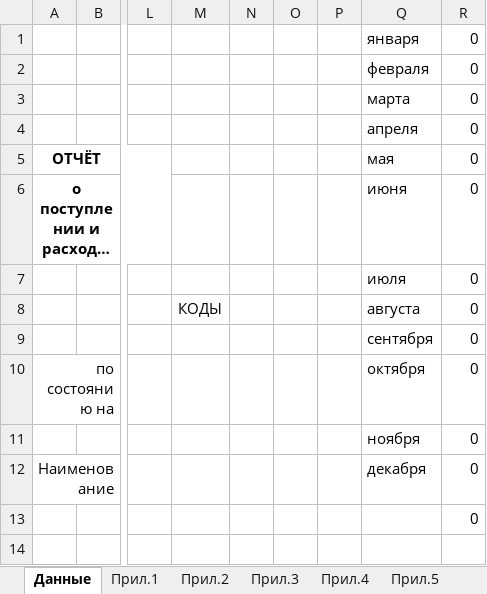
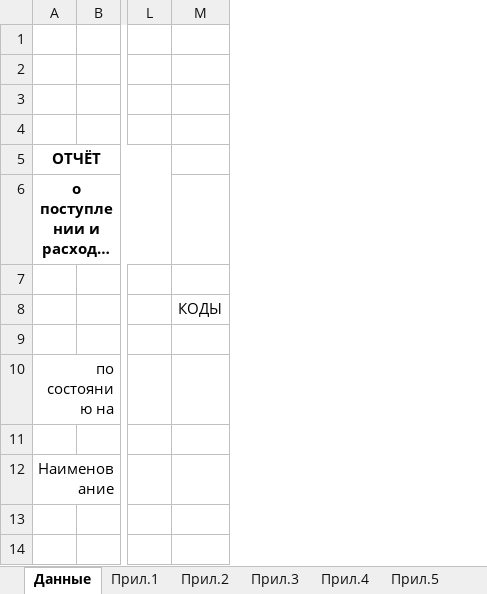
Before and after one commit to alex-grn/test, an Excel workbook: reports/selection_tik_report.xlsx, sheet Данные, drawn as a sheet; only a part is shown, gaps mark what is left out; long unchanged cells end in …; values as stored, in another font and other column widths than the file's, no borders; rows hold the shown columns only; the diff names each change by its address in the sheet, - before the commit and + after, or states it on an @@ line.

```diff
--- a/reports/selection_tik_report.xlsx (sheet Данные)
+++ b/reports/selection_tik_report.xlsx (sheet Данные)
@@ column N hidden, empty @@
@@ column O hidden, empty @@
@@ column P hidden, empty @@
@@ column Q hidden, rows 1-12: января | февраля | марта | апреля | мая | июня | июля | августа | сентября | октября | ноября | декабря @@
@@ column R hidden, rows 1-13: all 0 @@
-row 1:  |  |  |  |  |  |  | января | 0
+row 1: (empty)
-row 4:  |  |  |  |  |  |  | апреля | 0
+row 4: (empty)
-row 7:  |  |  |  |  |  |  | июля | 0
+row 7: (empty)
-row 9:  |  |  |  |  |  |  | сентября | 0
+row 9: (empty)
-row 11:  |  |  |  |  |  |  | ноября | 0
+row 11: (empty)
```
Also changed, not shown: sheet Прил.15а, sheet Прил.8, sheet Прил.1, sheet Прил.3, sheet Прил.13, sheet Прил.11, 12 more sheets, hidden cells, 1 other file.
